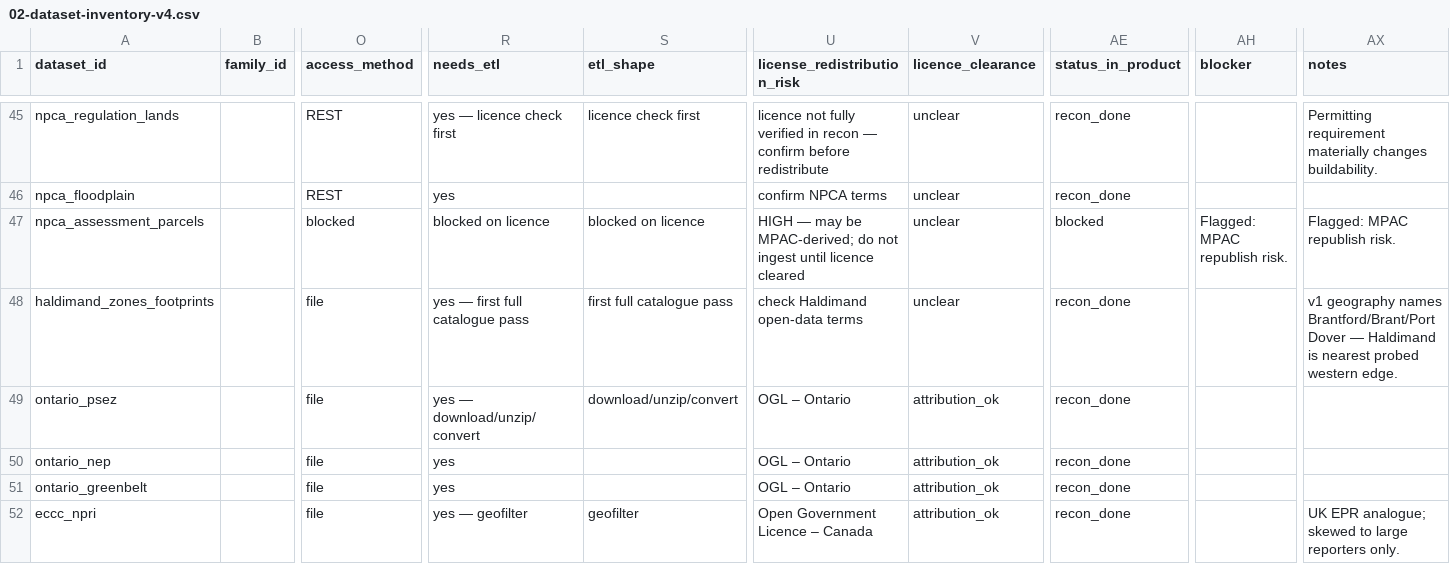
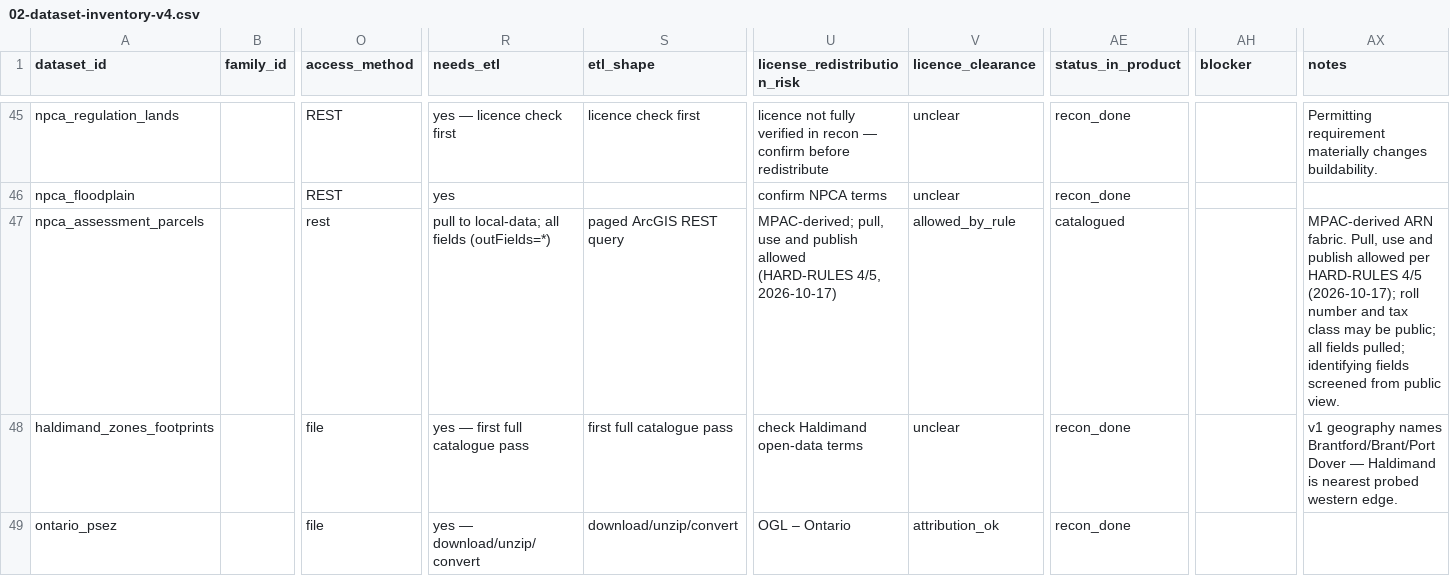
Before and after one commit to niagaraassembly/heavymap, a CSV file: Spreadsheets/02-dataset-inventory-v4.csv, drawn as a sheet; only a part is shown, gaps mark what is left out; the shorter side is filled out with more unchanged rows; the diff covers the shown part only; the diff names each change by its address in the sheet, - before the commit and + after, or states it on an @@ line.

Commit message:
HARD-RULES: MPAC/NPCA usable and publishable; pull all fields, screen owner/personal info at publish; roll number, tax class, civic address public (ON) (#61)
* HARD-RULES: amend rules 4 and 5 (MPAC/NPCA not licence-gated while password-protected); keep no-owner rule; align restating docs

* HARD-RULES 2/4/5: drop password-protected condition; MPAC/NPCA may be published; Ontario roll number and tax class public; owner/personal info never

* HARD-RULES 2: pull all fields, keep raw local, screen identifying info at the publish boundary (D-13); align restating docs

* HARD-RULES 2/4: parcel civic addresses public alongside roll number and tax class; owner, legal description and personal info stay screened

```diff
--- a/Spreadsheets/02-dataset-inventory-v4.csv
+++ b/Spreadsheets/02-dataset-inventory-v4.csv
-O47 (access_method): blocked
+O47 (access_method): rest
-R47 (needs_etl): blocked on licence
+R47 (needs_etl): pull to local-data; all fields (outFields=*)
-S47 (etl_shape): blocked on licence
+S47 (etl_shape): paged ArcGIS REST query
-U47 (license_redistribution_risk): HIGH — may be MPAC-derived; do not ingest until licence cleared
+U47 (license_redistribution_risk): MPAC-derived; pull, use and publish allowed (HARD-RULES 4/5, 2026-10-17)
-V47 (licence_clearance): unclear
+V47 (licence_clearance): allowed_by_rule
-AE47 (status_in_product): blocked
+AE47 (status_in_product): catalogued
-AH47 (blocker): Flagged: MPAC republish risk.
+AH47 (blocker): (empty)
-AX47 (notes): Flagged: MPAC republish risk.
+AX47 (notes): MPAC-derived ARN fabric. Pull, use and publish allowed per HARD-RULES 4/5 (2026-10-17); roll number and tax class may be public; all fields pulled; identifying fields screened from public view.
```
Also changed, not shown: 3 edited cells elsewhere in this file, 14 other files.
